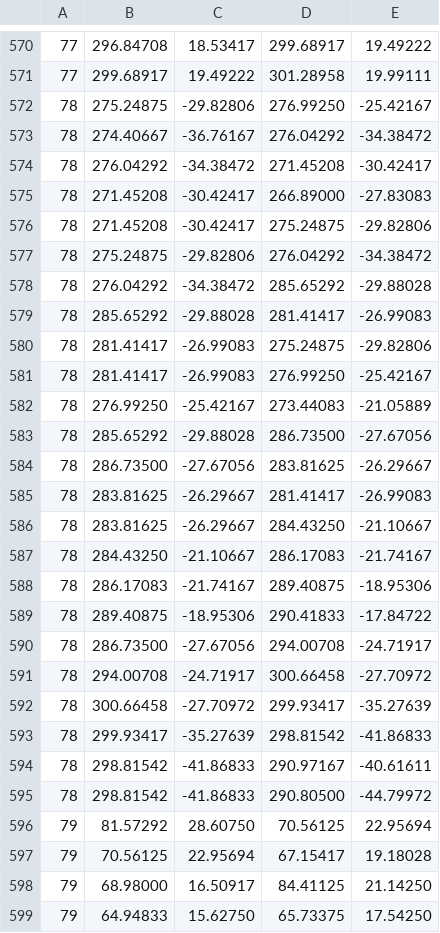
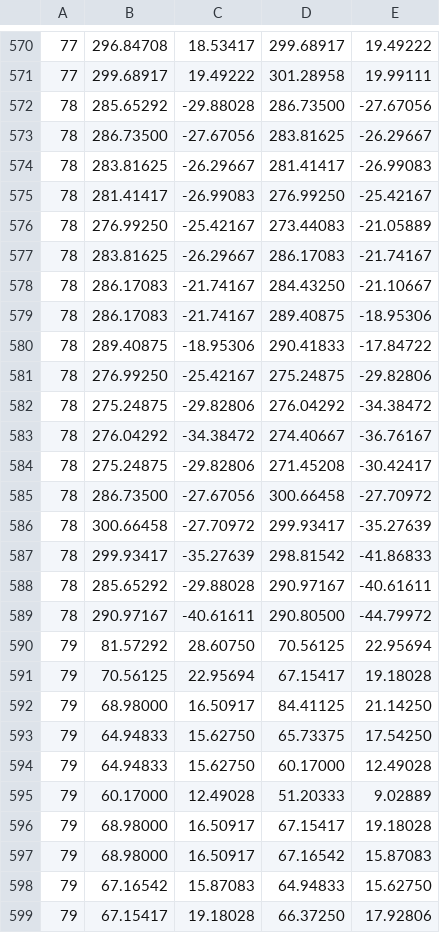
Before and after one commit to takasa5/stardust, a CSV file: line.csv, drawn as a sheet; only a part is shown, gaps mark what is left out; the shorter side is filled out with more unchanged rows.

```diff
--- a/line.csv
+++ b/line.csv
@@ -571,13 +571,2 @@
 77,299.68917,19.49222,301.28958,19.99111
-78,275.24875,-29.82806,276.99250,-25.42167
-78,274.40667,-36.76167,276.04292,-34.38472
-78,276.04292,-34.38472,271.45208,-30.42417
-78,271.45208,-30.42417,266.89000,-27.83083
-78,271.45208,-30.42417,275.24875,-29.82806
-78,275.24875,-29.82806,276.04292,-34.38472
-78,276.04292,-34.38472,285.65292,-29.88028
-78,285.65292,-29.88028,281.41417,-26.99083
-78,281.41417,-26.99083,275.24875,-29.82806
-78,281.41417,-26.99083,276.99250,-25.42167
-78,276.99250,-25.42167,273.44083,-21.05889
 78,285.65292,-29.88028,286.73500,-27.67056
@@ -585,12 +574,17 @@
 78,283.81625,-26.29667,281.41417,-26.99083
-78,283.81625,-26.29667,284.43250,-21.10667
-78,284.43250,-21.10667,286.17083,-21.74167
+78,281.41417,-26.99083,276.99250,-25.42167
+78,276.99250,-25.42167,273.44083,-21.05889
+78,283.81625,-26.29667,286.17083,-21.74167
+78,286.17083,-21.74167,284.43250,-21.10667
 78,286.17083,-21.74167,289.40875,-18.95306
 78,289.40875,-18.95306,290.41833,-17.84722
-78,286.73500,-27.67056,294.00708,-24.71917
-78,294.00708,-24.71917,300.66458,-27.70972
+78,276.99250,-25.42167,275.24875,-29.82806
+78,275.24875,-29.82806,276.04292,-34.38472
+78,276.04292,-34.38472,274.40667,-36.76167
+78,275.24875,-29.82806,271.45208,-30.42417
+78,286.73500,-27.67056,300.66458,-27.70972
 78,300.66458,-27.70972,299.93417,-35.27639
 78,299.93417,-35.27639,298.81542,-41.86833
-78,298.81542,-41.86833,290.97167,-40.61611
-78,298.81542,-41.86833,290.80500,-44.79972
+78,285.65292,-29.88028,290.97167,-40.61611
+78,290.97167,-40.61611,290.80500,-44.79972
 79,81.57292,28.60750,70.56125,22.95694
```
Also changed, not shown: 1 other file.
